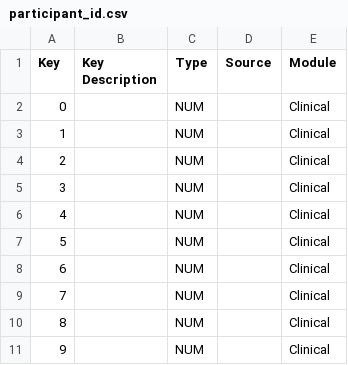
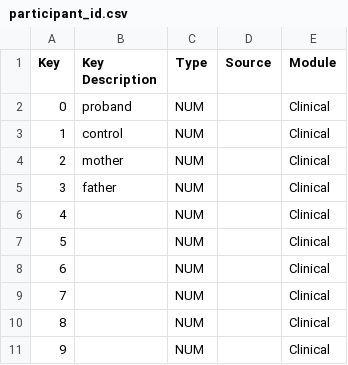
Before and after one commit to VEOIBD/data_models, a CSV file: _data/Clinical/participant_id.csv, drawn as a sheet.

```diff
--- a/_data/Clinical/participant_id.csv
+++ b/_data/Clinical/participant_id.csv
@@ -1,6 +1,6 @@
 Key,Key Description,Type,Source,Module
-0,,NUM,,Clinical
- 1,,NUM,,Clinical
- 2,,NUM,,Clinical
- 3,,NUM,,Clinical
+0,proband,NUM,,Clinical
+ 1,control,NUM,,Clinical
+ 2,mother,NUM,,Clinical
+ 3,father,NUM,,Clinical
  4,,NUM,,Clinical
```
Also changed, not shown: _data/Biospecimen/type_key.csv, 1 other file.
